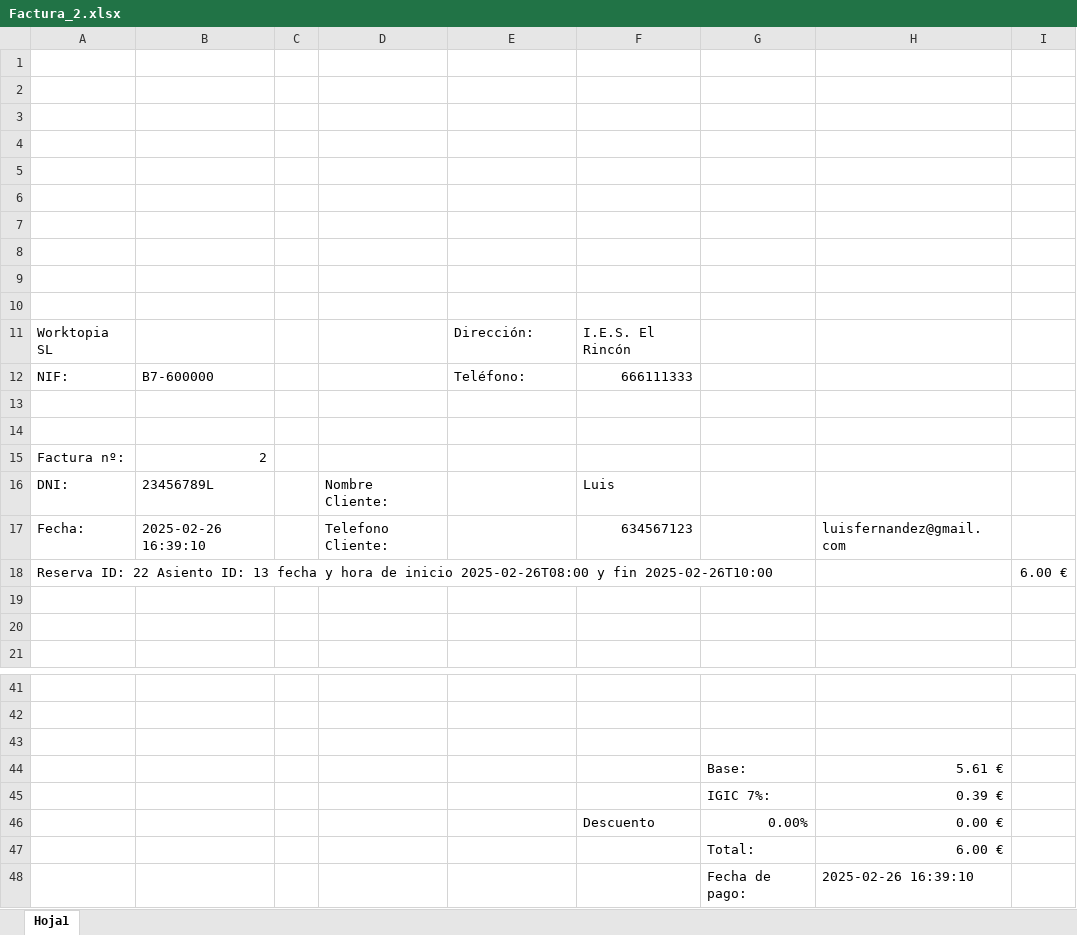
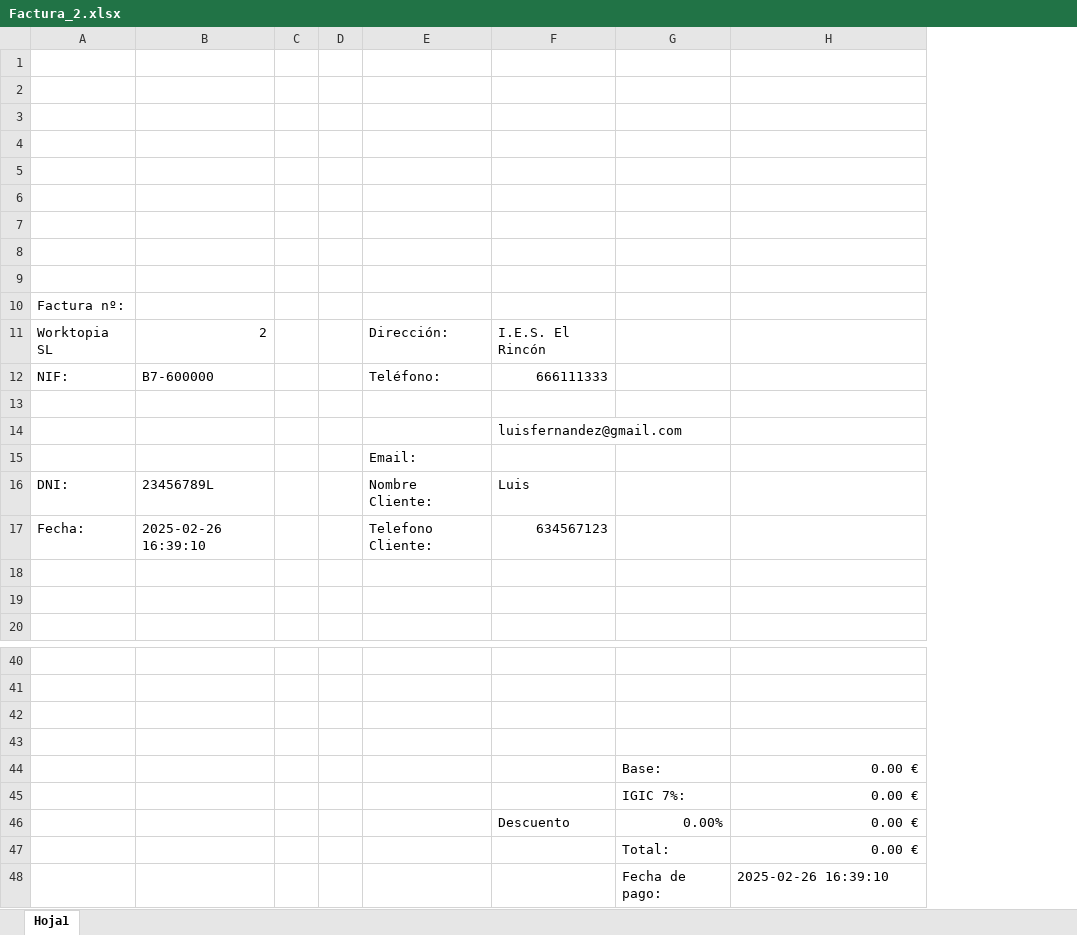
Before and after one commit to denox74/Worktopia, an Excel workbook: Worktopia_cod/src/main/resources/Docs/Factura_2.xlsx, sheet Hoja1, drawn as a sheet; only a part is shown, gaps mark what is left out; values as stored, in another font and other column widths than the file's, no cell formats; charts and pictures not drawn; removed rows and columns are numbered as before the commit, all else as after; the diff names each change by its address in the sheet, - before the commit and + after, or states it on an @@ line.

```diff
--- a/Worktopia_cod/src/main/resources/Docs/Factura_2.xlsx (sheet Hoja1)
+++ b/Worktopia_cod/src/main/resources/Docs/Factura_2.xlsx (sheet Hoja1)
-column D, rows 16-17: Nombre Cliente: | Telefono Cliente:
+column D, empty
-column I, empty
-A10: (empty)
+A10: Factura nº:
-B11: (empty)
+B11: 2
-F14: (empty)
+F14: luisfernandez@gmail.com
-row 15: Factura nº: | 2
+row 15:  |  |  |  | Email:
-E16: (empty)
+E16: Nombre Cliente:
-E17: (empty)
+E17: Telefono Cliente:
-H17: luisfernandez@gmail.com
+H17: (empty)
-row 18: Reserva ID: 22 Asiento ID: 13 fecha y hora de inicio 2025-02-26T08:00 y fin 2025-02-26T10:00 |  |  |  |  |  |  |  | 6.00 €
-row 43:  |  |  |  |  |  | Base: | 5.61 €
+row 43: (empty)
-row 45:  |  |  |  |  |  | IGIC 7%: | 0.39 €
+row 44:  |  |  |  |  |  | Base: | 0.00 €
+row 45:  |  |  |  |  |  | IGIC 7%: | 0.00 €
-H47: 6.00 €
+H47: 0.00 €
```
Also changed, not shown: cell formats, Worktopia_cod/src/main/resources/Docs/Factura_0.xlsx, Worktopia_cod/src/main/resources/Docs/Factura_1.xlsx, 9 other files.
